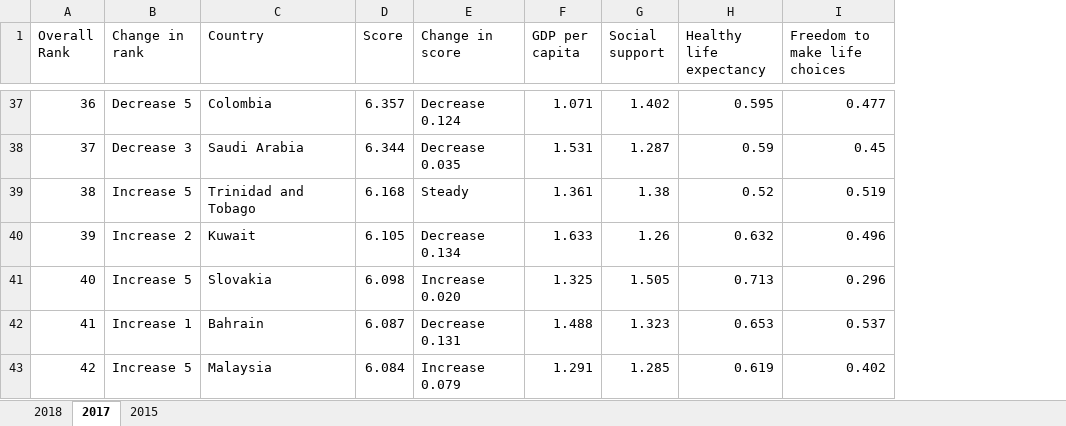
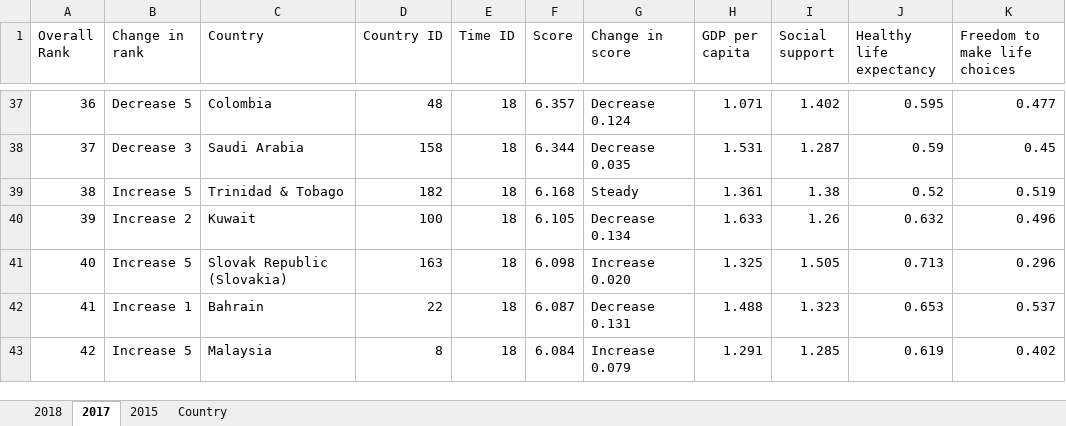
Before and after one commit to ace-racer/TacklingSingaporeEmigration, an Excel workbook: data/UN World Happiness Report Index - 3 years.xlsx, sheet 2017, drawn as a sheet; only a part is shown, gaps mark what is left out; values as stored, in another font and other column widths than the file's, no borders; the diff covers the shown part only; the diff names each change by its address in the sheet, - before the commit and + after, or states it on an @@ line.

```diff
--- a/data/UN World Happiness Report Index - 3 years.xlsx (sheet 2017)
+++ b/data/UN World Happiness Report Index - 3 years.xlsx (sheet 2017)
+sheet tab: Country
+column D (Country ID), rows 37-43: 48 | 158 | 182 | 100 | 163 | 22 | 8
+column E (Time ID), rows 37-43: all 18
-C39 (Country): Trinidad and Tobago
+C39 (Country): Trinidad & Tobago
-C41 (Country): Slovakia
+C41 (Country): Slovak Republic (Slovakia)
```
Also changed, not shown: 3 removed rows and 11 edited cells elsewhere in this sheet, sheet 2015, sheet 2018, 11 other files.
